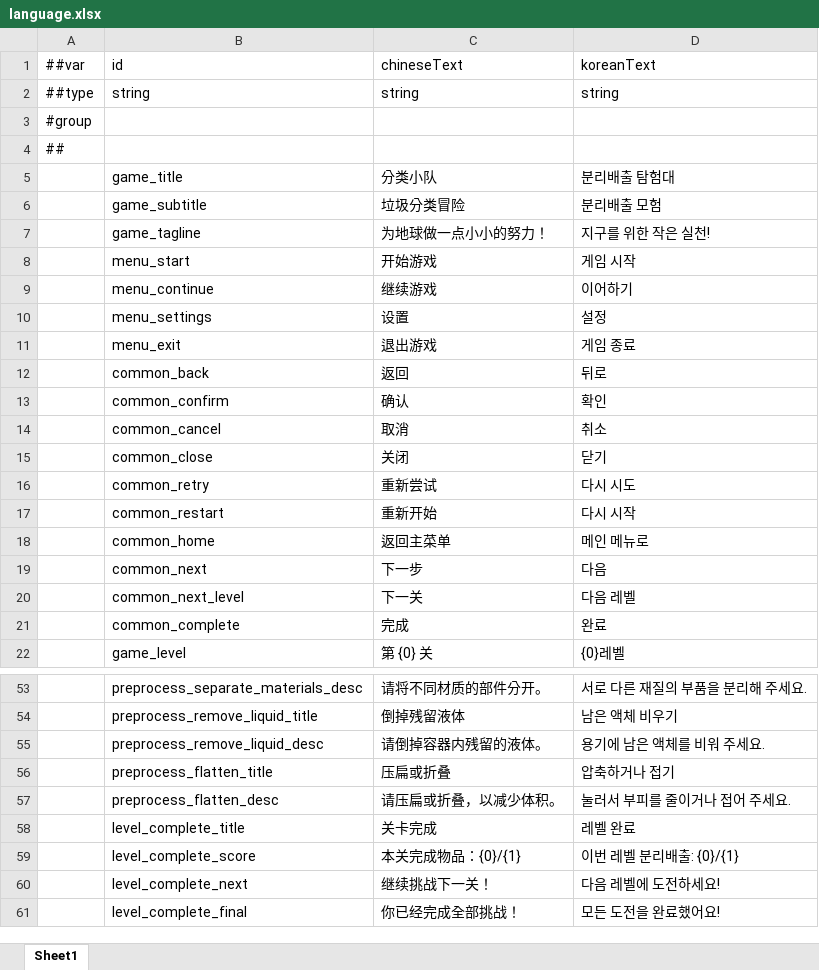
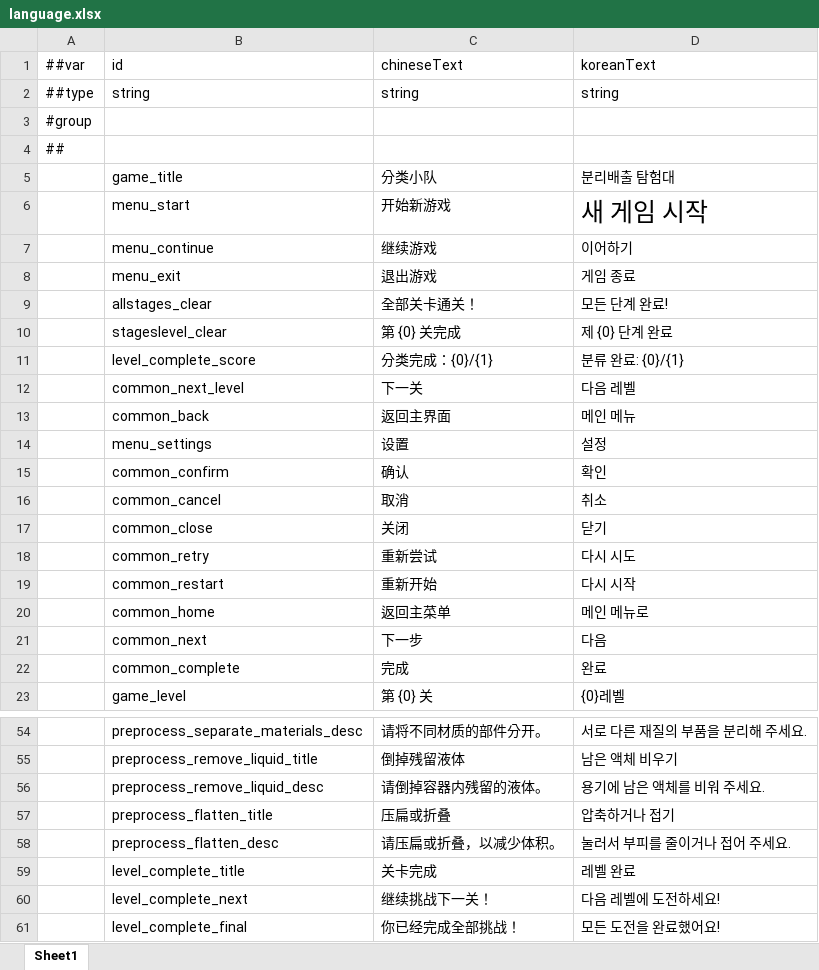
Before and after one commit to XztAAAAA/GarbageCollectionProgra, an Excel workbook: GarbageCollectionProgramUnity/LubanConfig/MiniTemplate/Data/language.xlsx, sheet Sheet1, drawn as a sheet; only a part is shown, gaps mark what is left out; values as stored, in another font and other column widths than the file's, no borders; removed rows and columns are numbered as before the commit, all else as after; the diff names each change by its address in the sheet, - before the commit and + after, or states it on an @@ line.

```diff
--- a/GarbageCollectionProgramUnity/LubanConfig/MiniTemplate/Data/language.xlsx (sheet Sheet1)
+++ b/GarbageCollectionProgramUnity/LubanConfig/MiniTemplate/Data/language.xlsx (sheet Sheet1)
-row 6:  | game_subtitle | 垃圾分类冒险 | 분리배출 모험
-row 7:  | game_tagline | 为地球做一点小小的努力！ | 지구를 위한 작은 실천!
-C6 (chineseText): 开始游戏
+C6 (chineseText): 开始新游戏
-D6 (koreanText): 게임 시작
+D6 (koreanText): 새 게임 시작
@@ D6 text size: larger @@
@@ row 11 moved to row 8: menu_exit @@
+row 9:  | allstages_clear | 全部关卡通关！ | 모든 단계 완료!
+row 10:  | stageslevel_clear | 第 {0} 关完成 | 제 {0} 단계 완료
+row 11:  | level_complete_score | 分类完成：{0}/{1} | 분류 완료: {0}/{1}
@@ row 20 moved to row 12: common_next_level @@
+row 13:  | common_back | 返回主界面 | 메인 메뉴
-row 12:  | common_back | 返回 | 뒤로
-row 59:  | level_complete_score | 本关完成物品：{0}/{1} | 이번 레벨 분리배출: {0}/{1}
```
Also changed, not shown: 11 other files.
